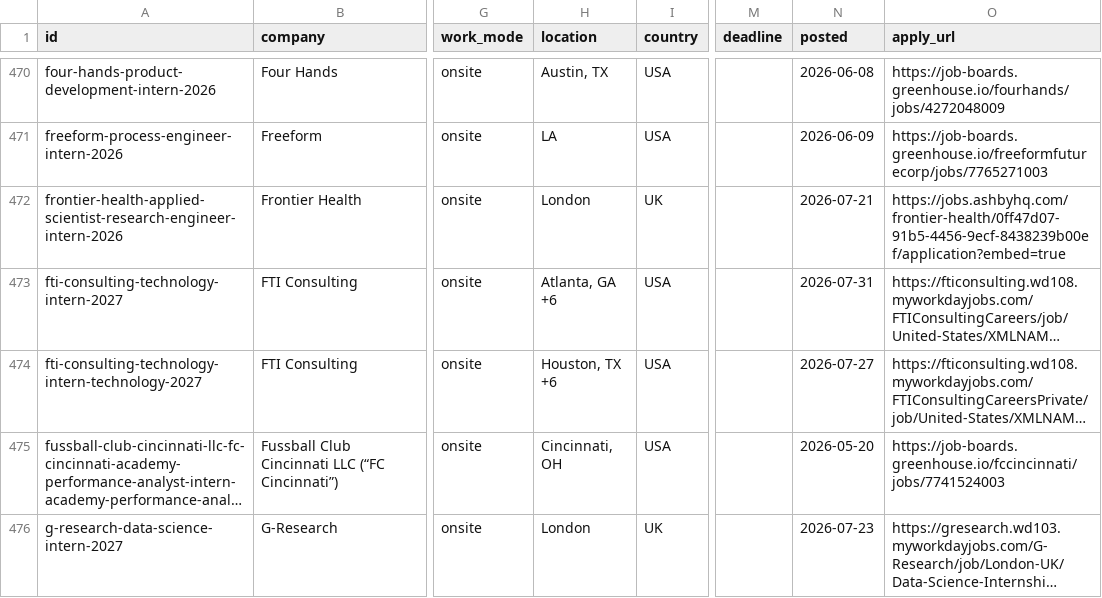
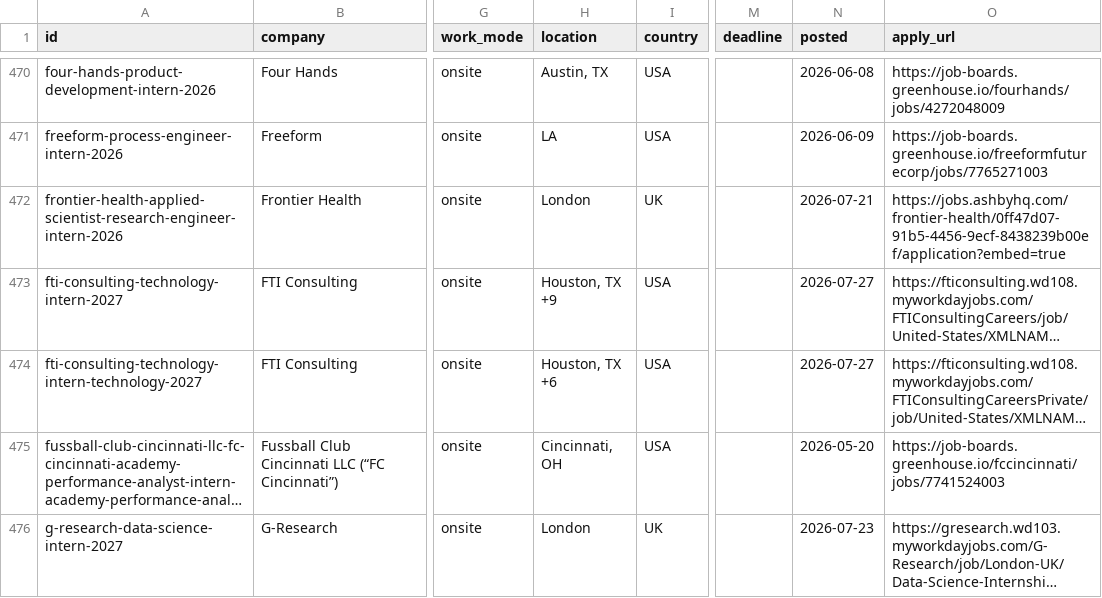
Before and after one commit to sonak11/internatlas, a CSV file: generated/exports/internships.csv, drawn as a sheet; only a part is shown, gaps mark what is left out; long unchanged cells end in …; the diff names each change by its address in the sheet, - before the commit and + after, or states it on an @@ line.

```diff
--- a/generated/exports/internships.csv
+++ b/generated/exports/internships.csv
-H473 (location): Atlanta, GA +6
+H473 (location): Houston, TX +9
-N473 (posted): 2026-07-31
+N473 (posted): 2026-07-27
```
Also changed, not shown: 6 other files.
